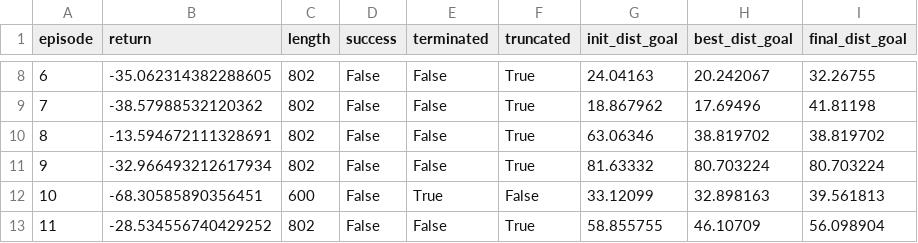
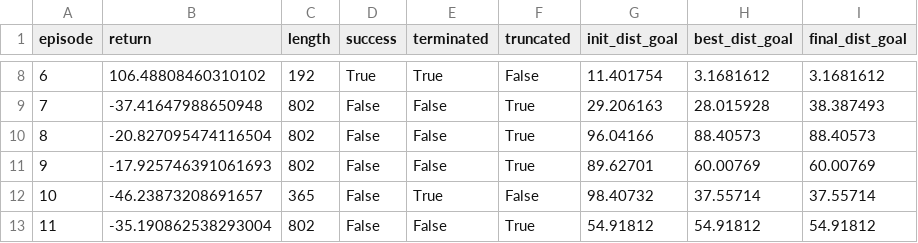
Before and after one commit to Josh012006/NanoGoal-RL, a CSV file: results/ppo_eval.csv, drawn as a sheet; only a part is shown, gaps mark what is left out; the diff covers the shown part only.

```diff
--- a/results/ppo_eval.csv
+++ b/results/ppo_eval.csv
@@ -8,6 +8,6 @@ episode,return,length,success,terminated,truncated,init_dist_goal,best_dist_goal
-6,-35.062314382288605,802,False,False,True,24.04163,20.242067,32.26755
-7,-38.57988532120362,802,False,False,True,18.867962,17.69496,41.81198
-8,-13.594672111328691,802,False,False,True,63.06346,38.819702,38.819702
-9,-32.966493212617934,802,False,False,True,81.63332,80.703224,80.703224
-10,-68.30585890356451,600,False,True,False,33.12099,32.898163,39.561813
-11,-28.534556740429252,802,False,False,True,58.855755,46.10709,56.098904
+6,106.48808460310102,192,True,True,False,11.401754,3.1681612,3.1681612
+7,-37.41647988650948,802,False,False,True,29.206163,28.015928,38.387493
+8,-20.827095474116504,802,False,False,True,96.04166,88.40573,88.40573
+9,-17.925746391061693,802,False,False,True,89.62701,60.00769,60.00769
+10,-46.23873208691657,365,False,True,False,98.40732,37.55714,37.55714
+11,-35.190862538293004,802,False,False,True,54.91812,54.91812,54.91812
```
Also changed, not shown: 70 edited cells elsewhere in this file, 9 other files.
